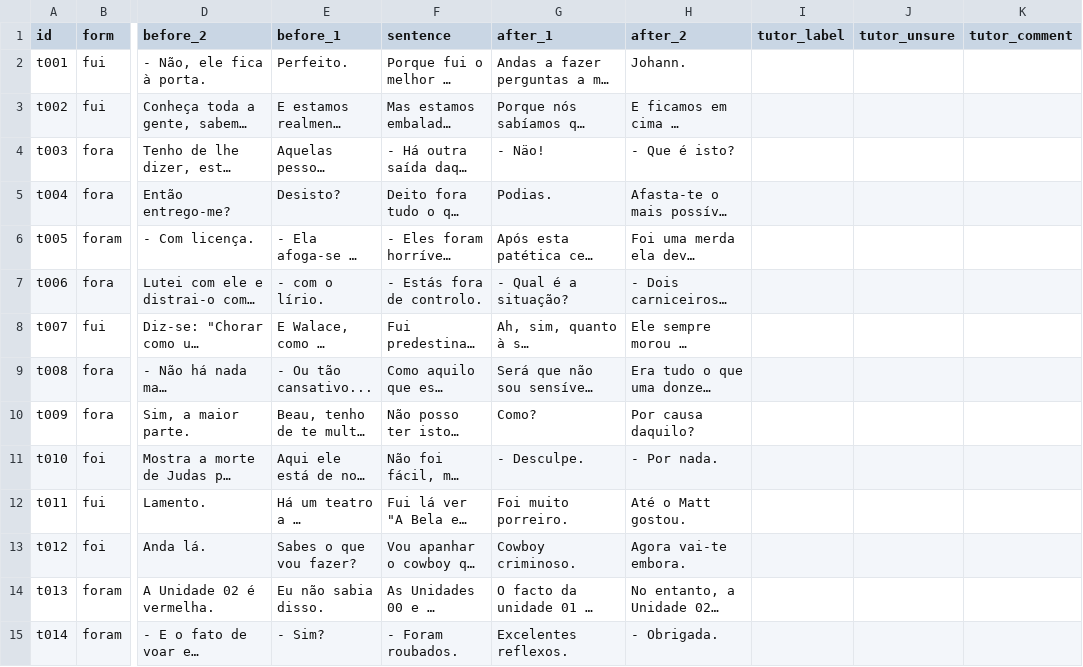
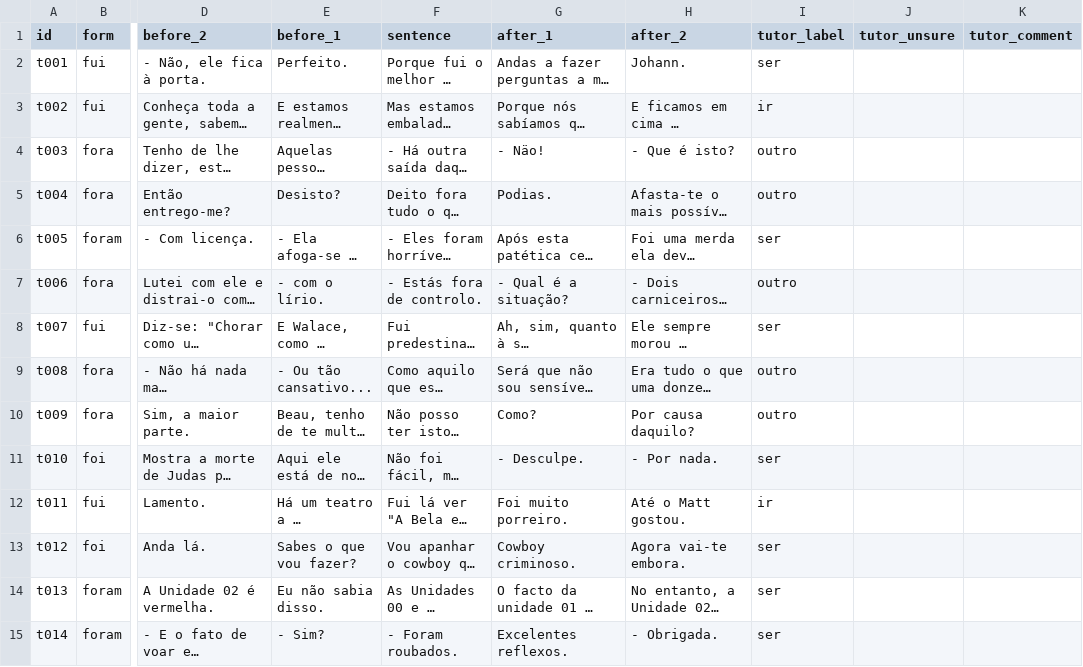
Before and after one commit to jamminalley/EPspokenfrequency, a TSV file: eval/ser_ir_sample2.tsv, drawn as a sheet; only a part is shown, gaps mark what is left out; long unchanged cells end in …; the diff covers the shown part only; the diff names each change by its address in the sheet, - before the commit and + after, or states it on an @@ line.

Commit message:
eval: native-speaker labels for held-out ser/ir sample 2 (99/100); note that adjacent corpus lines are not coherent context

```diff
--- a/eval/ser_ir_sample2.tsv
+++ b/eval/ser_ir_sample2.tsv
-I2 (tutor_label): (empty)
+I2 (tutor_label): ser
-I3 (tutor_label): (empty)
+I3 (tutor_label): ir
-I4:I5 (tutor_label): (empty)
+I4:I5 (tutor_label): outro
-I6 (tutor_label): (empty)
+I6 (tutor_label): ser
-I7 (tutor_label): (empty)
+I7 (tutor_label): outro
-I8 (tutor_label): (empty)
+I8 (tutor_label): ser
-I9:I10 (tutor_label): (empty)
+I9:I10 (tutor_label): outro
-I11 (tutor_label): (empty)
+I11 (tutor_label): ser
-I12 (tutor_label): (empty)
+I12 (tutor_label): ir
-I13:I15 (tutor_label): (empty)
+I13:I15 (tutor_label): ser
```
Also changed, not shown: 87 edited cells elsewhere in this file, 1 other file.
